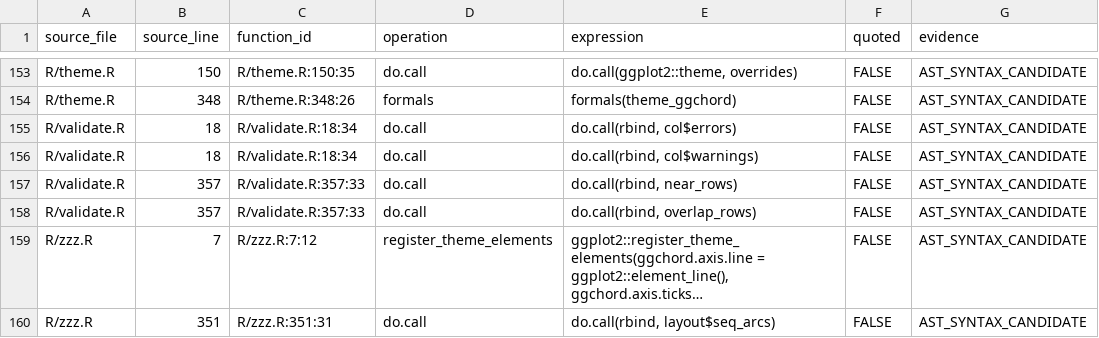
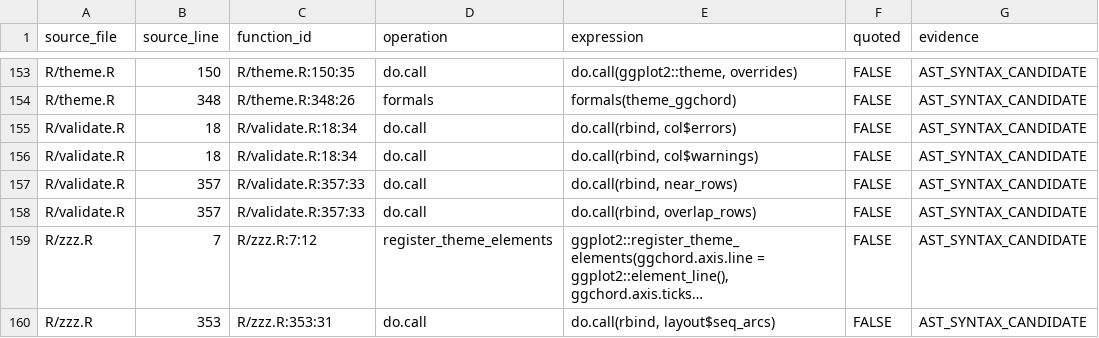
Before and after one commit to DangJem/ggchord, a CSV file: design-roadmap/audit-generated/api_dynamic_registration.csv, drawn as a sheet; only a part is shown, gaps mark what is left out; long unchanged cells end in …; the diff names each change by its address in the sheet, - before the commit and + after, or states it on an @@ line.

```diff
--- a/design-roadmap/audit-generated/api_dynamic_registration.csv
+++ b/design-roadmap/audit-generated/api_dynamic_registration.csv
-B160 (source_line): 351
+B160 (source_line): 353
-C160 (function_id): R/zzz.R:351:31
+C160 (function_id): R/zzz.R:353:31
```
Also changed, not shown: design-roadmap/audit-generated/api_exports.csv, design-roadmap/audit-generated/api_symbol_references_HEURISTIC.csv, 19 other files.
